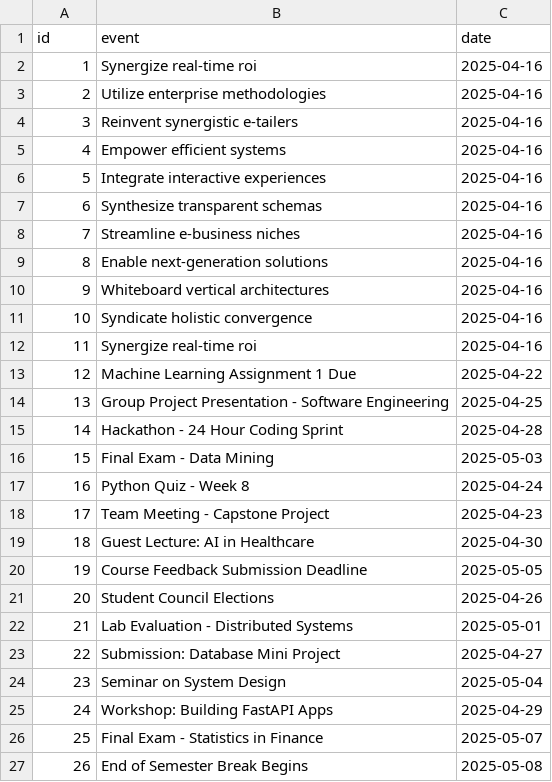
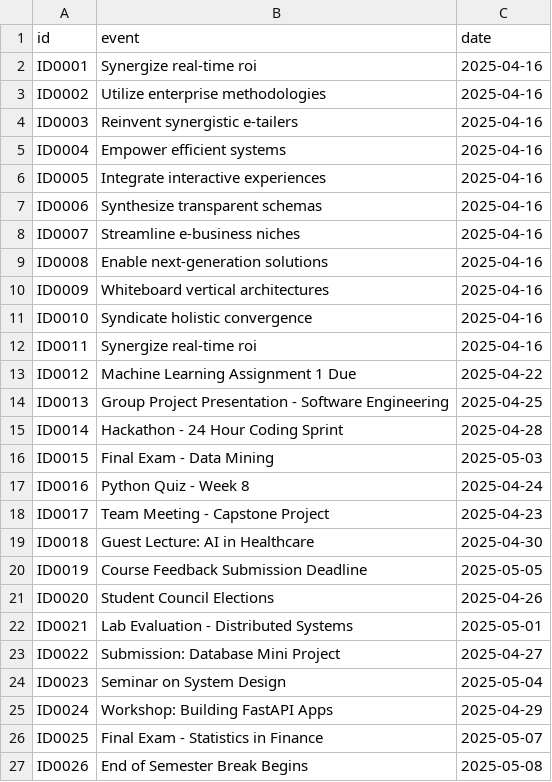
Before and after one commit to skveer1902/SSDI, a CSV file: calendar.csv, drawn as a sheet.

```diff
--- a/calendar.csv
+++ b/calendar.csv
@@ -1,27 +1,27 @@
 "id";"event";"date"
-1;"Synergize real-time roi";"2025-04-16"
-2;"Utilize enterprise methodologies";"2025-04-16"
-3;"Reinvent synergistic e-tailers";"2025-04-16"
-4;"Empower efficient systems";"2025-04-16"
-5;"Integrate interactive experiences";"2025-04-16"
-6;"Synthesize transparent schemas";"2025-04-16"
-7;"Streamline e-business niches";"2025-04-16"
-8;"Enable next-generation solutions";"2025-04-16"
-9;"Whiteboard vertical architectures";"2025-04-16"
-10;"Syndicate holistic convergence";"2025-04-16"
-11;"Synergize real-time roi";"2025-04-16"
-12;"Machine Learning Assignment 1 Due";"2025-04-22"
-13;"Group Project Presentation - Software Engineering";"2025-04-25"
-14;"Hackathon - 24 Hour Coding Sprint";"2025-04-28"
-15;"Final Exam - Data Mining";"2025-05-03"
-16;"Python Quiz - Week 8";"2025-04-24"
-17;"Team Meeting - Capstone Project";"2025-04-23"
-18;"Guest Lecture: AI in Healthcare";"2025-04-30"
-19;"Course Feedback Submission Deadline";"2025-05-05"
-20;"Student Council Elections";"2025-04-26"
-21;"Lab Evaluation - Distributed Systems";"2025-05-01"
-22;"Submission: Database Mini Project";"2025-04-27"
-23;"Seminar on System Design";"2025-05-04"
-24;"Workshop: Building FastAPI Apps";"2025-04-29"
-25;"Final Exam - Statistics in Finance";"2025-05-07"
-26;"End of Semester Break Begins";"2025-05-08"
+"ID0001";"Synergize real-time roi";"2025-04-16"
+"ID0002";"Utilize enterprise methodologies";"2025-04-16"
+"ID0003";"Reinvent synergistic e-tailers";"2025-04-16"
+"ID0004";"Empower efficient systems";"2025-04-16"
+"ID0005";"Integrate interactive experiences";"2025-04-16"
+"ID0006";"Synthesize transparent schemas";"2025-04-16"
+"ID0007";"Streamline e-business niches";"2025-04-16"
+"ID0008";"Enable next-generation solutions";"2025-04-16"
+"ID0009";"Whiteboard vertical architectures";"2025-04-16"
+"ID0010";"Syndicate holistic convergence";"2025-04-16"
+"ID0011";"Synergize real-time roi";"2025-04-16"
+"ID0012";"Machine Learning Assignment 1 Due";"2025-04-22"
+"ID0013";"Group Project Presentation - Software Engineering";"2025-04-25"
+"ID0014";"Hackathon - 24 Hour Coding Sprint";"2025-04-28"
+"ID0015";"Final Exam - Data Mining";"2025-05-03"
+"ID0016";"Python Quiz - Week 8";"2025-04-24"
+"ID0017";"Team Meeting - Capstone Project";"2025-04-23"
+"ID0018";"Guest Lecture: AI in Healthcare";"2025-04-30"
+"ID0019";"Course Feedback Submission Deadline";"2025-05-05"
+"ID0020";"Student Council Elections";"2025-04-26"
+"ID0021";"Lab Evaluation - Distributed Systems";"2025-05-01"
+"ID0022";"Submission: Database Mini Project";"2025-04-27"
+"ID0023";"Seminar on System Design";"2025-05-04"
+"ID0024";"Workshop: Building FastAPI Apps";"2025-04-29"
+"ID0025";"Final Exam - Statistics in Finance";"2025-05-07"
+"ID0026";"End of Semester Break Begins";"2025-05-08"
```
Also changed, not shown: tuition.csv.
